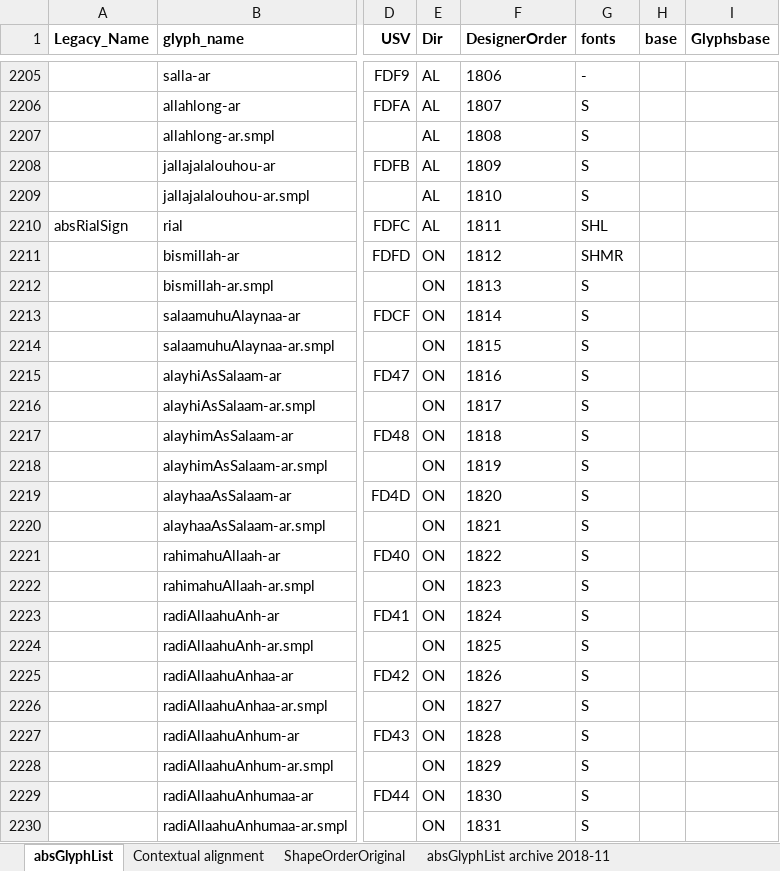
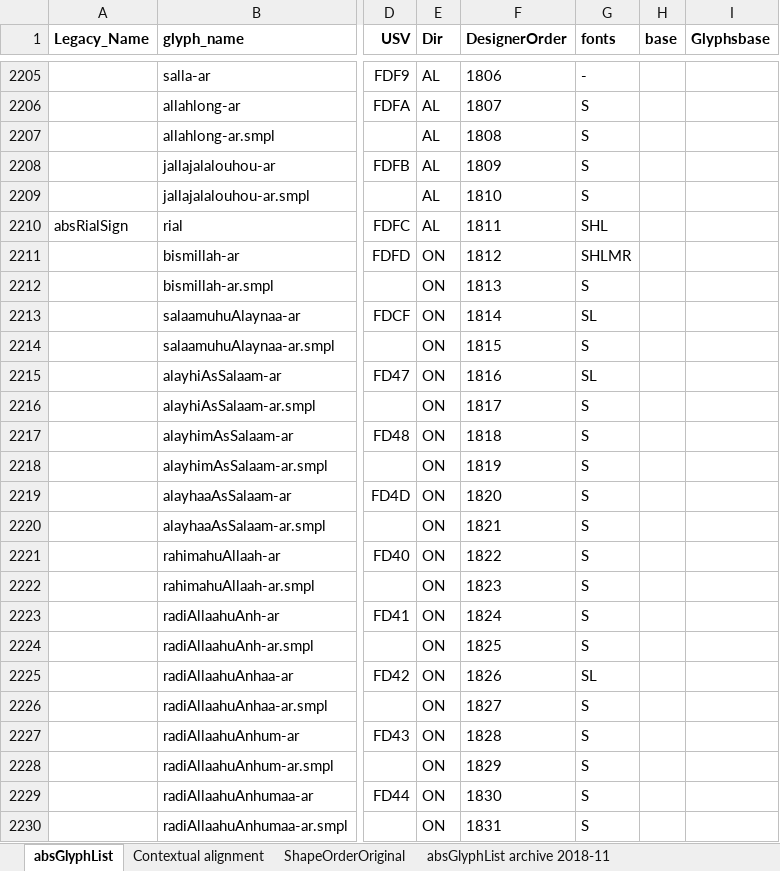
Before and after one commit to silnrsi/font-arab-tools, an Excel workbook: absGlyphList/absGlyphList.xlsx, sheet absGlyphList, drawn as a sheet; only a part is shown, gaps mark what is left out; values as stored, in another font and other column widths than the file's, no borders; charts and pictures not drawn; the diff names each change by its address in the sheet, - before the commit and + after, or states it on an @@ line.

```diff
--- a/absGlyphList/absGlyphList.xlsx (sheet absGlyphList)
+++ b/absGlyphList/absGlyphList.xlsx (sheet absGlyphList)
-G2211 (fonts): SHMR
+G2211 (fonts): SHLMR
-G2213 (fonts): S
+G2213 (fonts): SL
-G2215 (fonts): S
+G2215 (fonts): SL
-G2225 (fonts): S
+G2225 (fonts): SL
```
Also changed, not shown: 1 other file.
